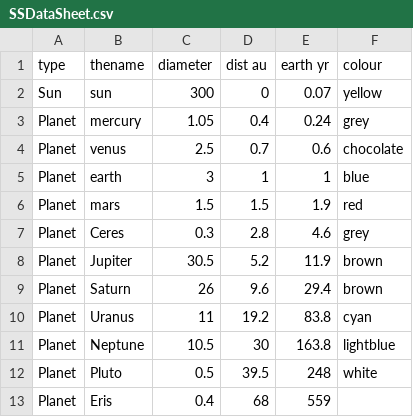
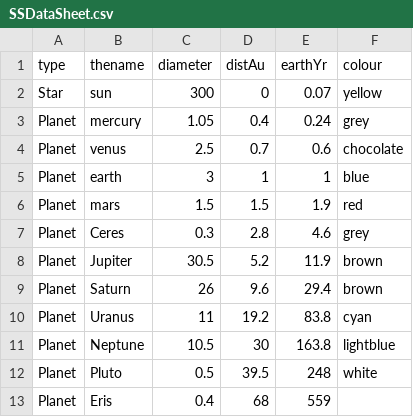
Before and after one commit to evalina-codes-sometimes/Solar-System-Sim, a CSV file: SSDataSheet.csv, drawn as a sheet.

Commit message:
Explored Table methods
Will need to complete assignData function next work time.

```diff
--- a/SSDataSheet.csv
+++ b/SSDataSheet.csv
@@ -1,3 +1,3 @@
-type, thename,diameter,dist au ,earth yr, colour
-Sun, sun,300,0,0.07, yellow
+type,thename,diameter,distAu,earthYr,colour
+Star, sun,300,0,0.07, yellow
 Planet, mercury,1.05,0.4,0.24, grey
```
Also changed, not shown: 2 other files.
